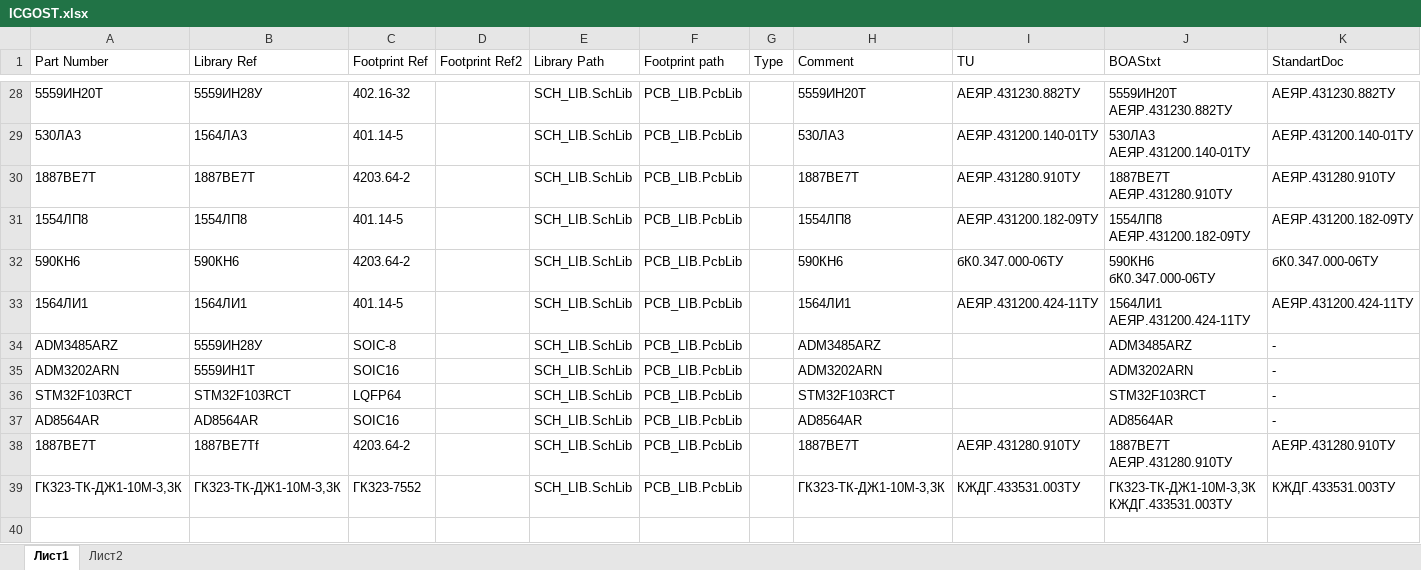
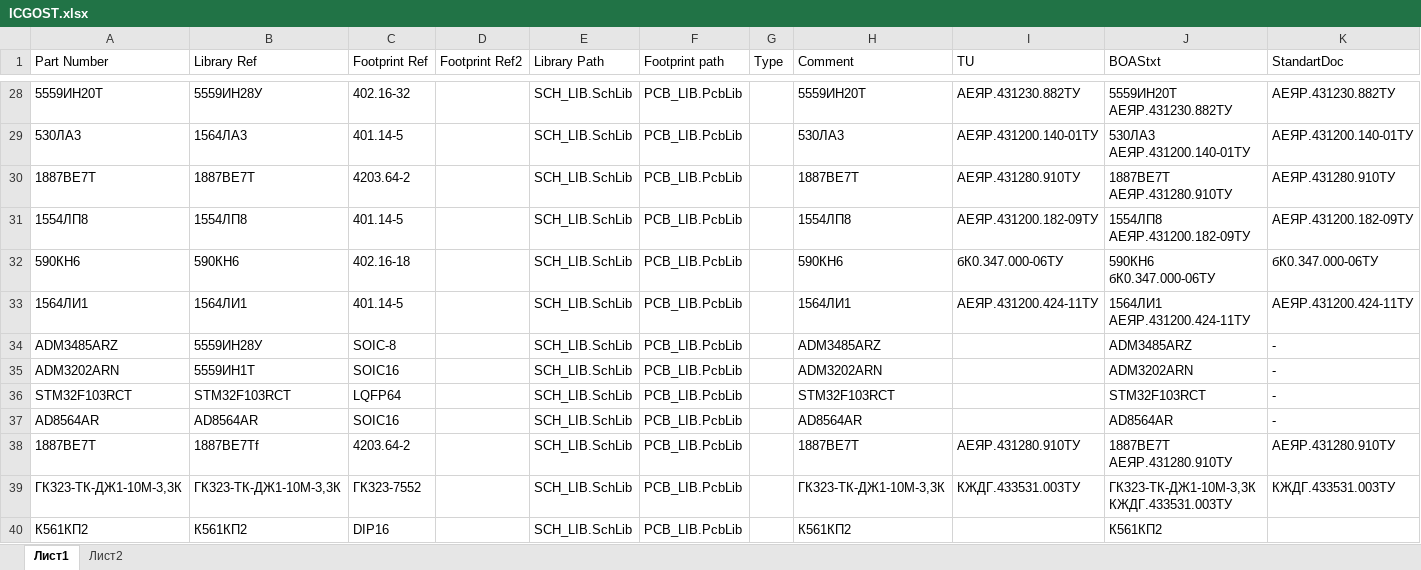
Before and after one commit to work5lov/LibrariesGOST, an Excel workbook: ICGOST.xlsx, sheet Лист1, drawn as a sheet; only a part is shown, gaps mark what is left out; values as stored, in another font and other column widths than the file's, no borders; rows hold the shown columns only; the diff names each change by its address in the sheet, - before the commit and + after, or states it on an @@ line.

```diff
--- a/ICGOST.xlsx (sheet Лист1)
+++ b/ICGOST.xlsx (sheet Лист1)
-C32 (Footprint Ref): 4203.64-2
+C32 (Footprint Ref): 402.16-18
+row 40: К561КП2 | К561КП2 | DIP16 |  | SCH_LIB.SchLib | PCB_LIB.PcbLib |  | К561КП2 |  | К561КП2
```
Also changed, not shown: ResGOST.xlsx, 2 other files.
